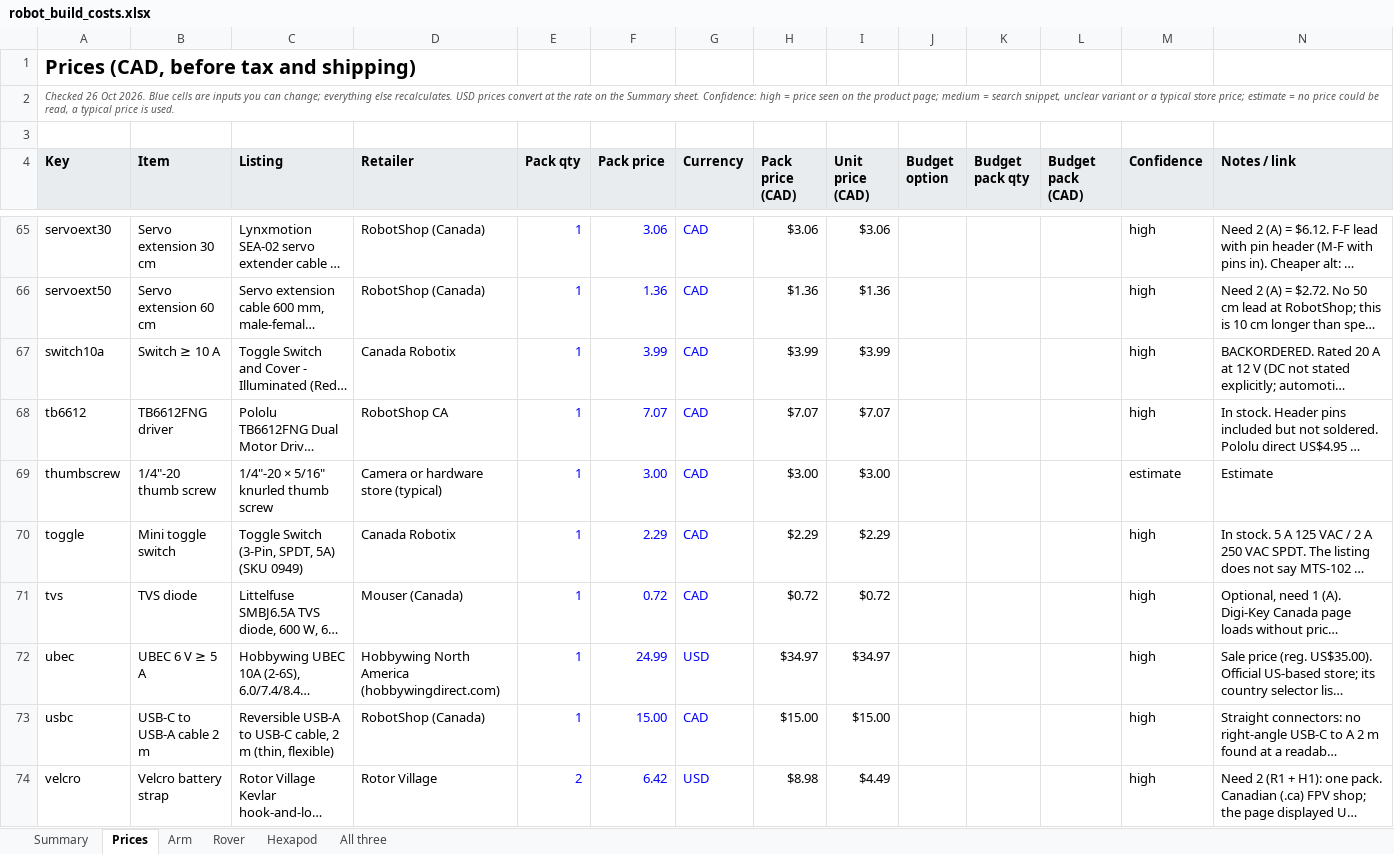
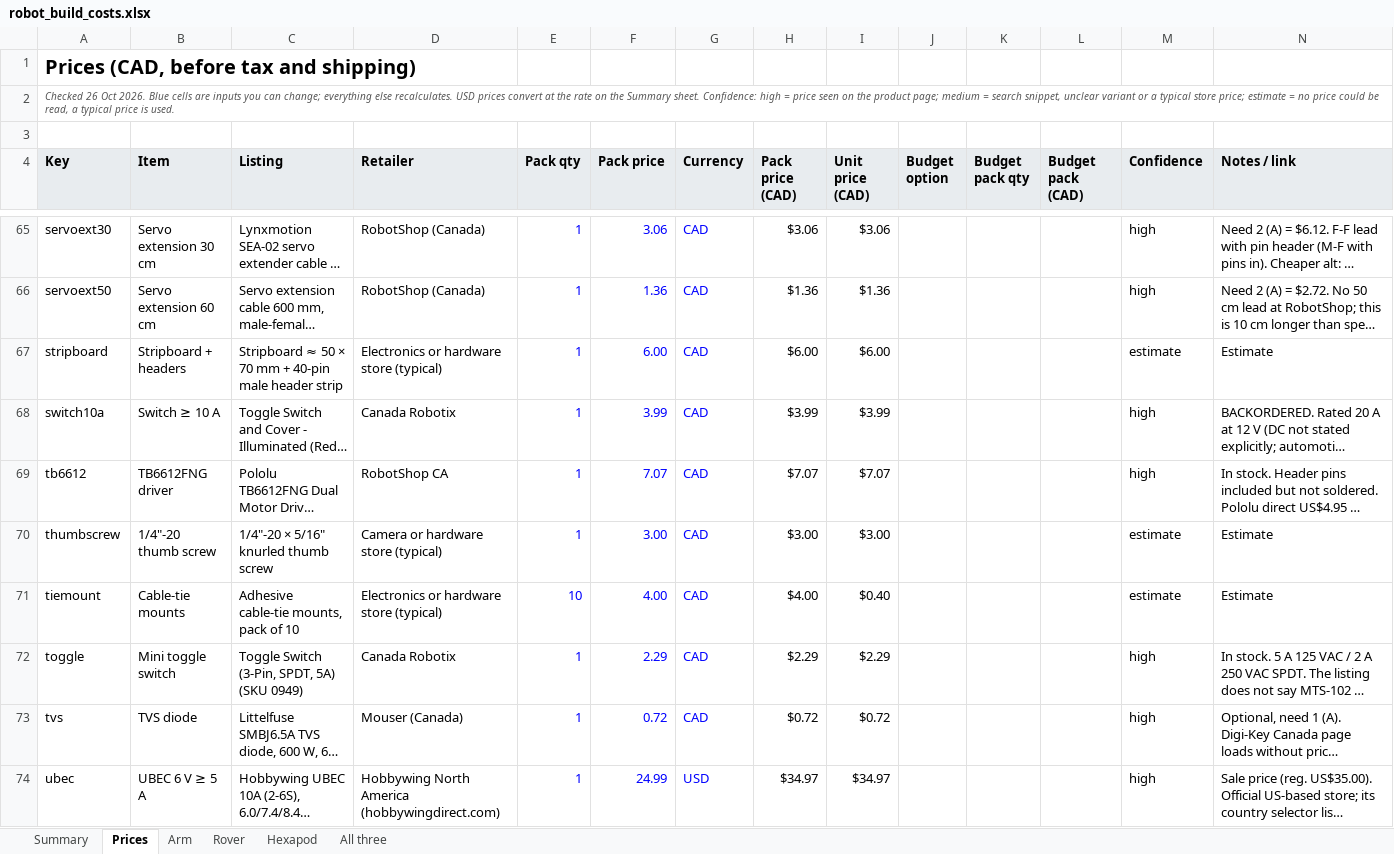
Before and after one commit to Matt28296/3D-Printing-Agent-Network, an Excel workbook: docs/costs/robot_build_costs.xlsx, sheet Prices, drawn as a sheet; only a part is shown, gaps mark what is left out; the shorter side is filled out with more unchanged rows; long unchanged cells end in …; values as stored, in another font and other column widths than the file's, no borders; the diff covers the shown part only; the diff names each change by its address in the sheet, - before the commit and + after, or states it on an @@ line.

```diff
--- a/docs/costs/robot_build_costs.xlsx (sheet Prices)
+++ b/docs/costs/robot_build_costs.xlsx (sheet Prices)
+row 67: stripboard | Stripboard + headers | Stripboard ≈ 50 × 70 mm + 40-pin male header strip | Electronics or hardware store (typical) | 1 | 6.00 | CAD | $6.00 | $6.00 |  |  |  | estimate | Estimate
+row 71: tiemount | Cable-tie mounts | Adhesive cable-tie mounts, pack of 10 | Electronics or hardware store (typical) | 10 | 4.00 | CAD | $4.00 | $0.40 |  |  |  | estimate | Estimate
```
Also changed, not shown: 2 added rows elsewhere in this sheet, sheet Arm, sheet All three, sheet Summary, formulas that keep their value, 4 other files.
